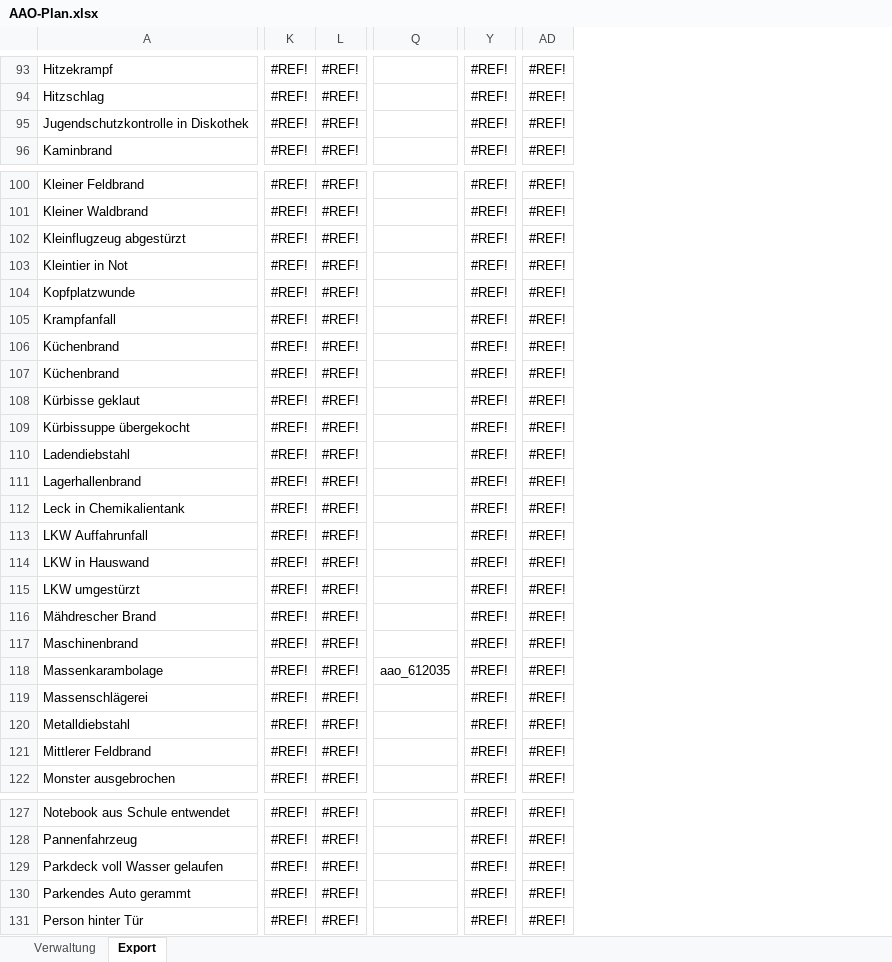
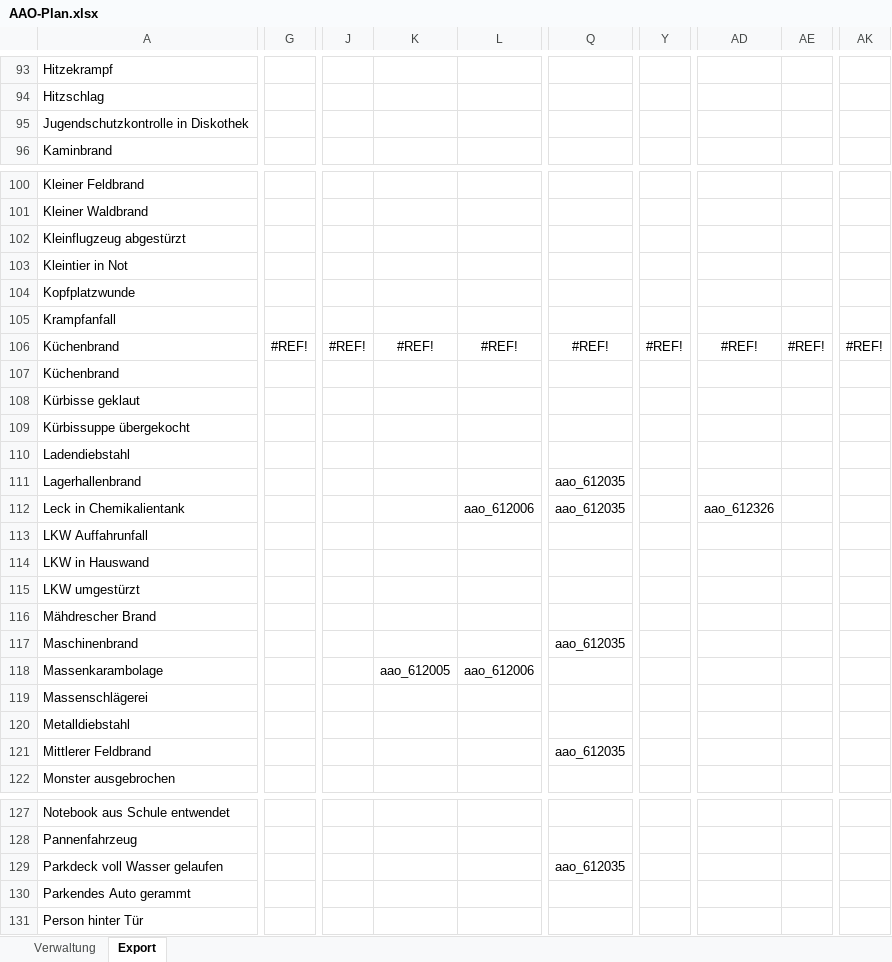
Before and after one commit to dstahlmann/leitstellenspielautoresolver, an Excel workbook: AAO-Plan.xlsx, sheet Export, drawn as a sheet; only a part is shown, gaps mark what is left out; values as stored, in another font and other column widths than the file's, no borders; conditional formats not drawn; removed rows and columns are numbered as before the commit, all else as after; rows hold the shown columns only; the diff covers the shown part only; the diff names each change by its address in the sheet, - before the commit and + after, or states it on an @@ line.

```diff
--- a/AAO-Plan.xlsx (sheet Export)
+++ b/AAO-Plan.xlsx (sheet Export)
+column G, empty
-column K, rows 93-96: all #REF!; rows 100-105: all #REF!; rows 107-122: all #REF!; rows 127-131: all #REF!
-column L, rows 93-96: all #REF!; rows 100-105: all #REF!; rows 107-122: all #REF!; rows 127-131: all #REF!
+column J, empty
+column K, row 118: aao_612005
+column L, rows 112-118: aao_612006 |  |  |  |  |  | aao_612006
-column Y, rows 93-96: all #REF!; rows 100-105: all #REF!; rows 107-122: all #REF!; rows 127-131: all #REF!
+column Y, empty
-column AD, rows 93-96: all #REF!; rows 100-105: all #REF!; rows 107-122: all #REF!; rows 127-131: all #REF!
+column AD, row 112: aao_612326
+column AE, empty
+column AK, empty
-row 106: Küchenbrand | #REF! | #REF! |  | #REF! | #REF!
+row 106: Küchenbrand | #REF! | #REF! | #REF! | #REF! | #REF! | #REF! | #REF! | #REF! | #REF!
-Q111:Q112: (empty)
+Q111:Q112: aao_612035
-Q117: (empty)
+Q117: aao_612035
-Q118: aao_612035
+Q118: (empty)
-Q121: (empty)
+Q121: aao_612035
-Q129: (empty)
+Q129: aao_612035
```
Also changed, not shown: 23 removed rows, 31 added columns, 29 removed columns and 83 edited cells elsewhere in this sheet, sheet Verwaltung, formulas that keep their value, Fahrzeug_und_Bedarfsplan.xlsx, 5 other files.
